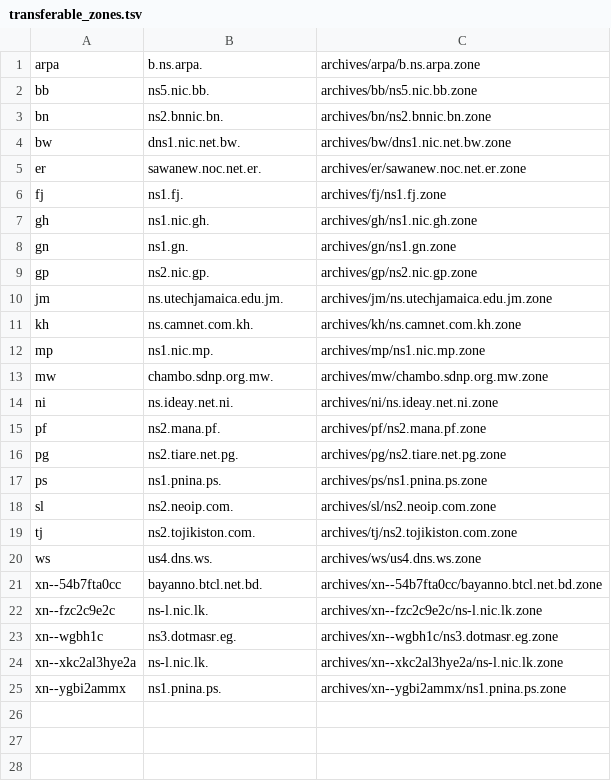
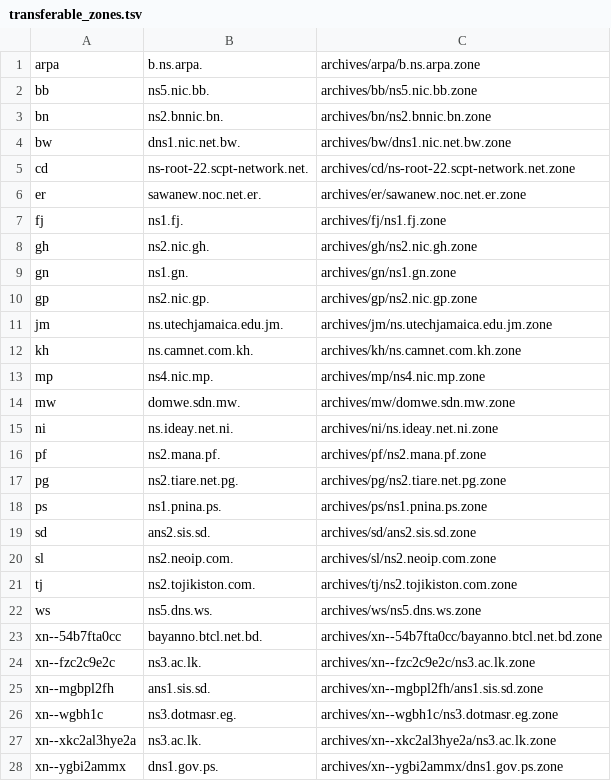
Before and after one commit to flotwig/TLDR-2, a TSV file: transferable_zones.tsv, drawn as a sheet.

```diff
--- a/transferable_zones.tsv
+++ b/transferable_zones.tsv
@@ -4,5 +4,6 @@ bn	ns2.bnnic.bn.	archives/bn/ns2.bnnic.bn.zone
 bw	dns1.nic.net.bw.	archives/bw/dns1.nic.net.bw.zone
+cd	ns-root-22.scpt-network.net.	archives/cd/ns-root-22.scpt-network.net.zone
 er	sawanew.noc.net.er.	archives/er/sawanew.noc.net.er.zone
 fj	ns1.fj.	archives/fj/ns1.fj.zone
-gh	ns1.nic.gh.	archives/gh/ns1.nic.gh.zone
+gh	ns2.nic.gh.	archives/gh/ns2.nic.gh.zone
 gn	ns1.gn.	archives/gn/ns1.gn.zone
@@ -11,4 +12,4 @@ jm	ns.utechjamaica.edu.jm.	archives/jm/ns.utechjamaica.edu.jm.zone
 kh	ns.camnet.com.kh.	archives/kh/ns.camnet.com.kh.zone
-mp	ns1.nic.mp.	archives/mp/ns1.nic.mp.zone
-mw	chambo.sdnp.org.mw.	archives/mw/chambo.sdnp.org.mw.zone
+mp	ns4.nic.mp.	archives/mp/ns4.nic.mp.zone
+mw	domwe.sdn.mw.	archives/mw/domwe.sdn.mw.zone
 ni	ns.ideay.net.ni.	archives/ni/ns.ideay.net.ni.zone
@@ -17,9 +18,11 @@ pg	ns2.tiare.net.pg.	archives/pg/ns2.tiare.net.pg.zone
 ps	ns1.pnina.ps.	archives/ps/ns1.pnina.ps.zone
+sd	ans2.sis.sd.	archives/sd/ans2.sis.sd.zone
 sl	ns2.neoip.com.	archives/sl/ns2.neoip.com.zone
 tj	ns2.tojikiston.com.	archives/tj/ns2.tojikiston.com.zone
-ws	us4.dns.ws.	archives/ws/us4.dns.ws.zone
+ws	ns5.dns.ws.	archives/ws/ns5.dns.ws.zone
 xn--54b7fta0cc	bayanno.btcl.net.bd.	archives/xn--54b7fta0cc/bayanno.btcl.net.bd.zone
-xn--fzc2c9e2c	ns-l.nic.lk.	archives/xn--fzc2c9e2c/ns-l.nic.lk.zone
+xn--fzc2c9e2c	ns3.ac.lk.	archives/xn--fzc2c9e2c/ns3.ac.lk.zone
+xn--mgbpl2fh	ans1.sis.sd.	archives/xn--mgbpl2fh/ans1.sis.sd.zone
 xn--wgbh1c	ns3.dotmasr.eg.	archives/xn--wgbh1c/ns3.dotmasr.eg.zone
-xn--xkc2al3hye2a	ns-l.nic.lk.	archives/xn--xkc2al3hye2a/ns-l.nic.lk.zone
-xn--ygbi2ammx	ns1.pnina.ps.	archives/xn--ygbi2ammx/ns1.pnina.ps.zone
+xn--xkc2al3hye2a	ns3.ac.lk.	archives/xn--xkc2al3hye2a/ns3.ac.lk.zone
+xn--ygbi2ammx	dns1.gov.ps.	archives/xn--ygbi2ammx/dns1.gov.ps.zone
```
Also changed, not shown: 12 other files.
